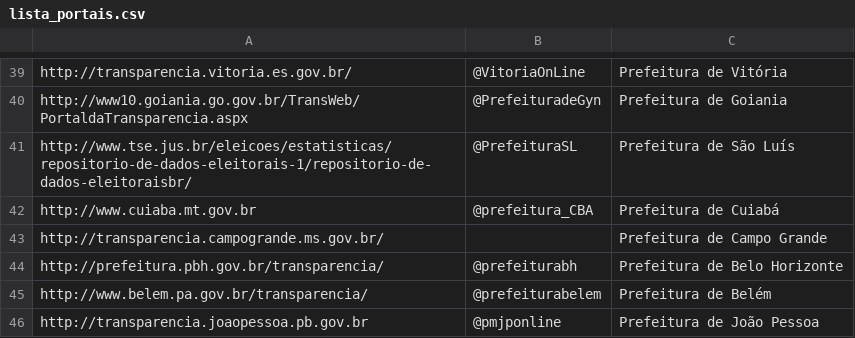
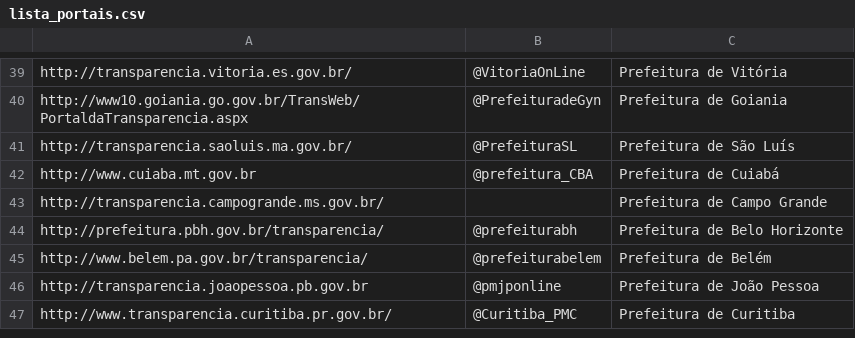
Before and after one commit to kelvinrferreira/colabora_bot, a CSV file: lista_portais.csv, drawn as a sheet; only a part is shown, gaps mark what is left out; the shorter side is filled out with more unchanged rows.

Commit message:
Correção nos dados de transparência de São Luis

```diff
--- a/lista_portais.csv
+++ b/lista_portais.csv
@@ -40,3 +40,3 @@ http://transparencia.vitoria.es.gov.br/;@VitoriaOnLine;Prefeitura de Vitória
 http://www10.goiania.go.gov.br/TransWeb/PortaldaTransparencia.aspx;@PrefeituradeGyn;Prefeitura de Goiania
-http://www.tse.jus.br/eleicoes/estatisticas/repositorio-de-dados-eleitorais-1/repositorio-de-dados-eleitoraisbr/;@PrefeituraSL;Prefeitura de São Luís
+http://transparencia.saoluis.ma.gov.br/;@PrefeituraSL;Prefeitura de São Luís
 http://www.cuiaba.mt.gov.br;@prefeitura_CBA;Prefeitura de Cuiabá
```
